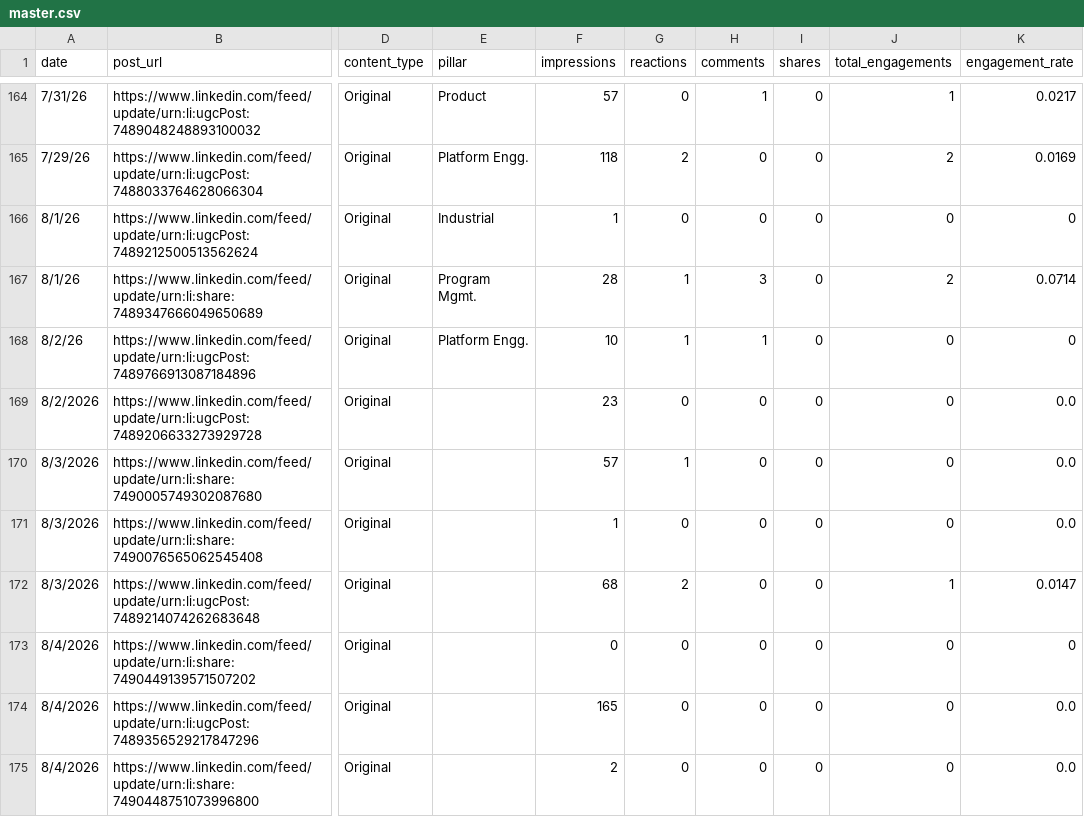
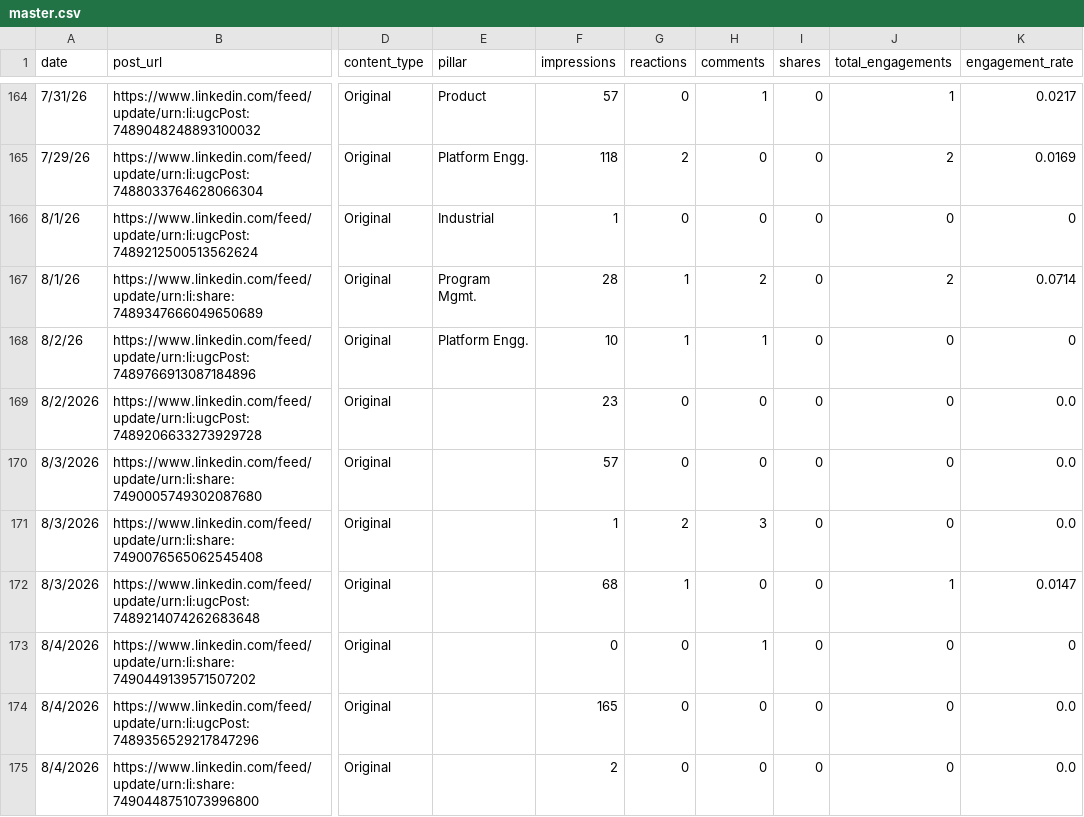
Before and after one commit to Straventis/contentIQ, a CSV file: src/_data/master.csv, drawn as a sheet; only a part is shown, gaps mark what is left out; the diff covers the shown part only; the diff names each change by its address in the sheet, - before the commit and + after, or states it on an @@ line.

```diff
--- a/src/_data/master.csv
+++ b/src/_data/master.csv
-H167 (comments): 3
+H167 (comments): 2
-G170 (reactions): 1
+G170 (reactions): 0
-G171 (reactions): 0
+G171 (reactions): 2
-H171 (comments): 0
+H171 (comments): 3
-G172 (reactions): 2
+G172 (reactions): 1
-H173 (comments): 0
+H173 (comments): 1
```
Also changed, not shown: 4 added rows and 3 edited cells elsewhere in this file, src/_data/buffer_analytics_raw.csv.
